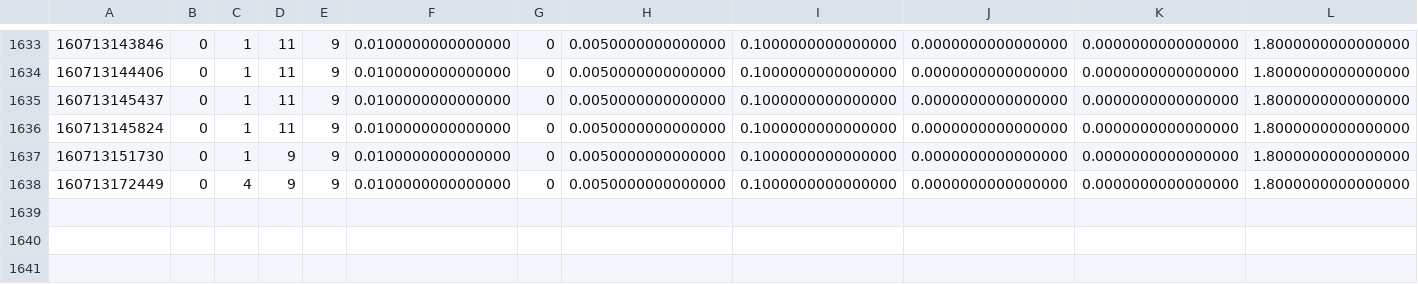
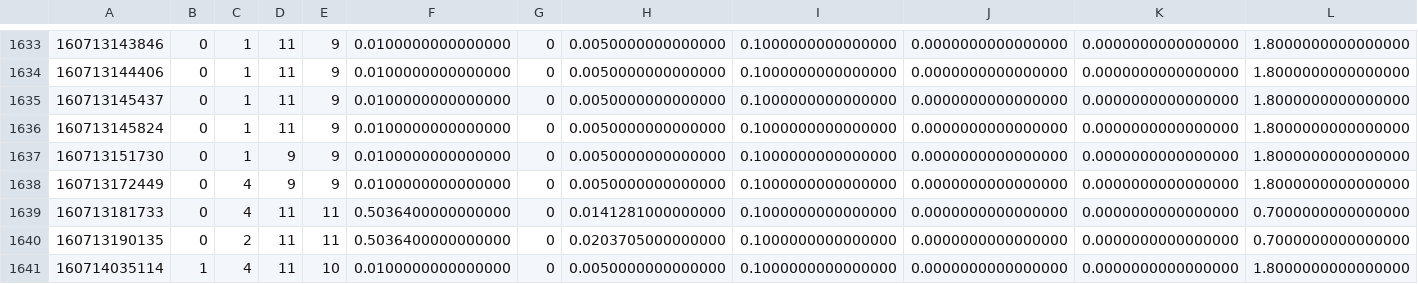
Before and after one commit to og113/worldline, a CSV file: results/nr/nr_error3.csv, drawn as a sheet; only a part is shown, gaps mark what is left out; rows hold the shown columns only; the diff names each change by its address in the sheet, - before the commit and + after, or states it on an @@ line.

Commit message:
added a couple of results, not many, for K=11 and with the thermal gaussian term

```diff
--- a/results/nr/nr_error3.csv
+++ b/results/nr/nr_error3.csv
+row 1639: 160713181733 | 0 | 4 | 11 | 11 | 0.5036400000000000 | 0 | 0.0141281000000000 | 0.1000000000000000 | 0.0000000000000000 | 0.0000000000000000 | 0.7000000000000000
+row 1640: 160713190135 | 0 | 2 | 11 | 11 | 0.5036400000000000 | 0 | 0.0203705000000000 | 0.1000000000000000 | 0.0000000000000000 | 0.0000000000000000 | 0.7000000000000000
+row 1641: 160714035114 | 1 | 4 | 11 | 10 | 0.0100000000000000 | 0 | 0.0050000000000000 | 0.1000000000000000 | 0.0000000000000000 | 0.0000000000000000 | 1.8000000000000000
```
Also changed, not shown: 7 other files.
